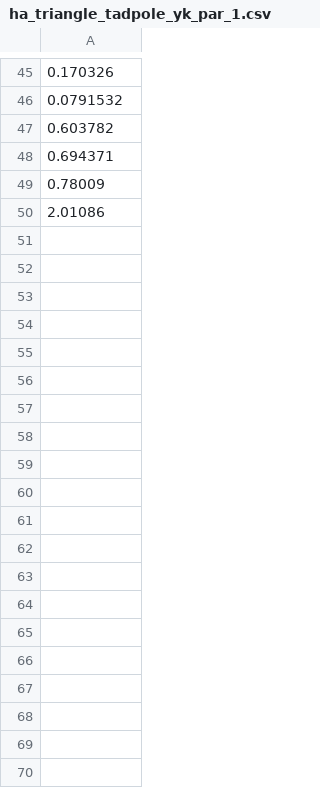
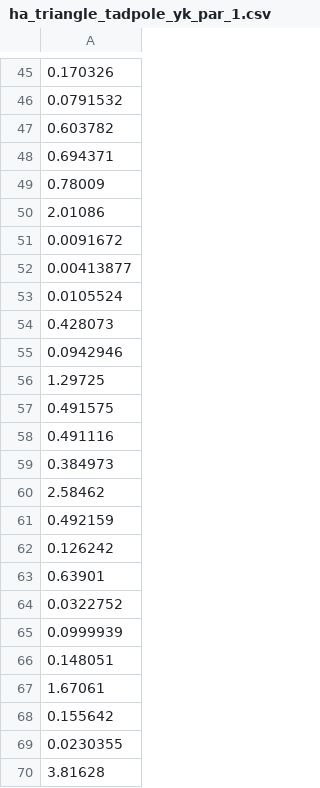
Before and after one commit to matildeRivas/ccqQDAGS, a CSV file: outputs_time/ha_triangle_tadpole_yk_par_1.csv, drawn as a sheet; only a part is shown, gaps mark what is left out; the diff covers the shown part only.

```diff
--- a/outputs_time/ha_triangle_tadpole_yk_par_1.csv
+++ b/outputs_time/ha_triangle_tadpole_yk_par_1.csv
@@ -50 +50,21 @@
 2.01086
+0.0091672
+0.00413877
+0.0105524
+0.428073
+0.0942946
+1.29725
+0.491575
+0.491116
+0.384973
+2.58462
+0.492159
+0.126242
+0.63901
+0.0322752
+0.0999939
+0.148051
+1.67061
+0.155642
+0.0230355
+3.81628
```
Also changed, not shown: 30 added rows elsewhere in this file, 5 other files.
